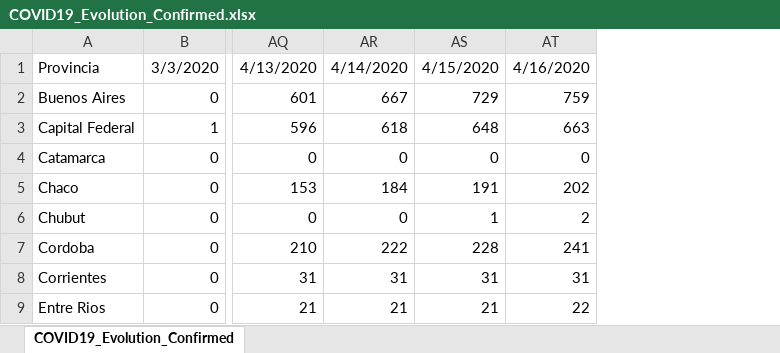
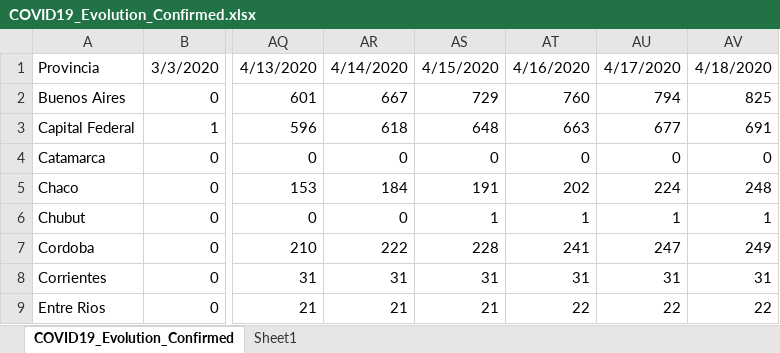
Before and after one commit to Wolffoner/COVID19_Argentina, an Excel workbook: COVID19-Argentina/Data_XLSX/COVID19_Evolution_Confirmed.xlsx, sheet COVID19_Evolution_Confirmed, drawn as a sheet; only a part is shown, gaps mark what is left out; values as stored, in another font and other column widths than the file's, no borders; the diff names each change by its address in the sheet, - before the commit and + after, or states it on an @@ line.

```diff
--- a/COVID19-Argentina/Data_XLSX/COVID19_Evolution_Confirmed.xlsx (sheet COVID19_Evolution_Confirmed)
+++ b/COVID19-Argentina/Data_XLSX/COVID19_Evolution_Confirmed.xlsx (sheet COVID19_Evolution_Confirmed)
+sheet tab: Sheet1
+column AU, rows 1-9: 4/17/2020 | 794 | 677 | 0 | 224 | 1 | 247 | 31 | 22
+column AV, rows 1-9: 4/18/2020 | 825 | 691 | 0 | 248 | 1 | 249 | 31 | 22
-AT2: 759
+AT2: 760
-AT6: 2
+AT6: 1
```
Also changed, not shown: COVID19-Argentina/Data_XLSX/COVID19_Confirmed.xlsx, COVID19-Argentina/Data_XLSX/COVID19_Deaths.xlsx, 12 other files.
